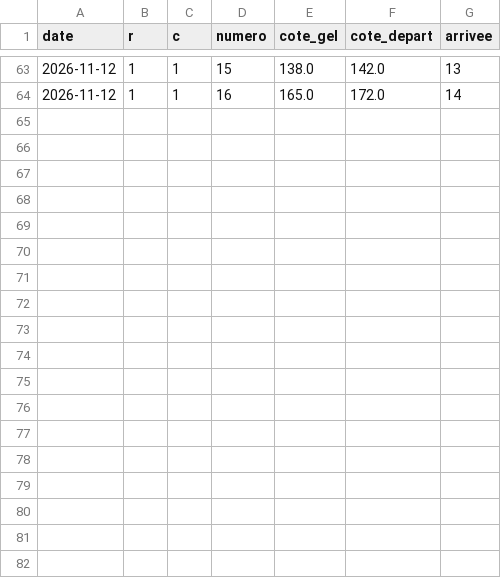
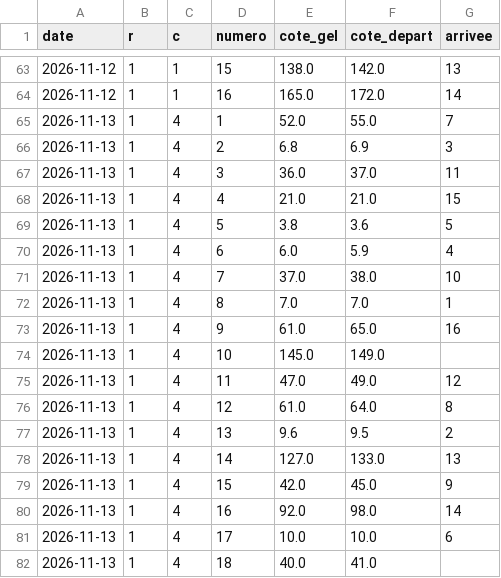
Before and after one commit to irrever/c-kdo-test, a CSV file: quinte/journal/mouvement.csv, drawn as a sheet; only a part is shown, gaps mark what is left out.

```diff
--- a/quinte/journal/mouvement.csv
+++ b/quinte/journal/mouvement.csv
@@ -64 +64,19 @@ date;r;c;numero;cote_gel;cote_depart;arrivee
 2026-11-12;1;1;16;165.0;172.0;14
+2026-11-13;1;4;1;52.0;55.0;7
+2026-11-13;1;4;2;6.8;6.9;3
+2026-11-13;1;4;3;36.0;37.0;11
+2026-11-13;1;4;4;21.0;21.0;15
+2026-11-13;1;4;5;3.8;3.6;5
+2026-11-13;1;4;6;6.0;5.9;4
+2026-11-13;1;4;7;37.0;38.0;10
+2026-11-13;1;4;8;7.0;7.0;1
+2026-11-13;1;4;9;61.0;65.0;16
+2026-11-13;1;4;10;145.0;149.0;
+2026-11-13;1;4;11;47.0;49.0;12
+2026-11-13;1;4;12;61.0;64.0;8
+2026-11-13;1;4;13;9.6;9.5;2
+2026-11-13;1;4;14;127.0;133.0;13
+2026-11-13;1;4;15;42.0;45.0;9
+2026-11-13;1;4;16;92.0;98.0;14
+2026-11-13;1;4;17;10.0;10.0;6
+2026-11-13;1;4;18;40.0;41.0;
```
Also changed, not shown: quinte/journal/essais-chronos.csv, quinte/journal/mesure-quintes.csv, 2 other files.
